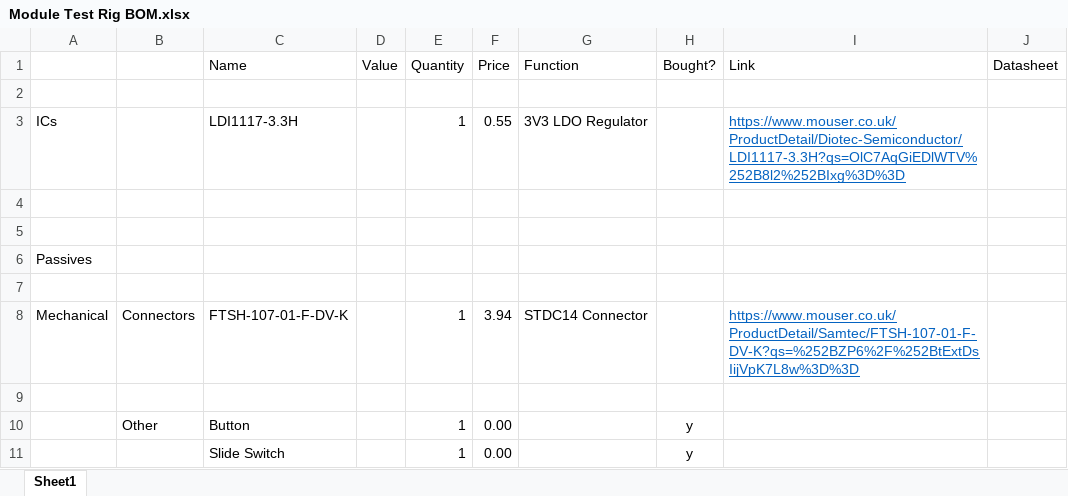
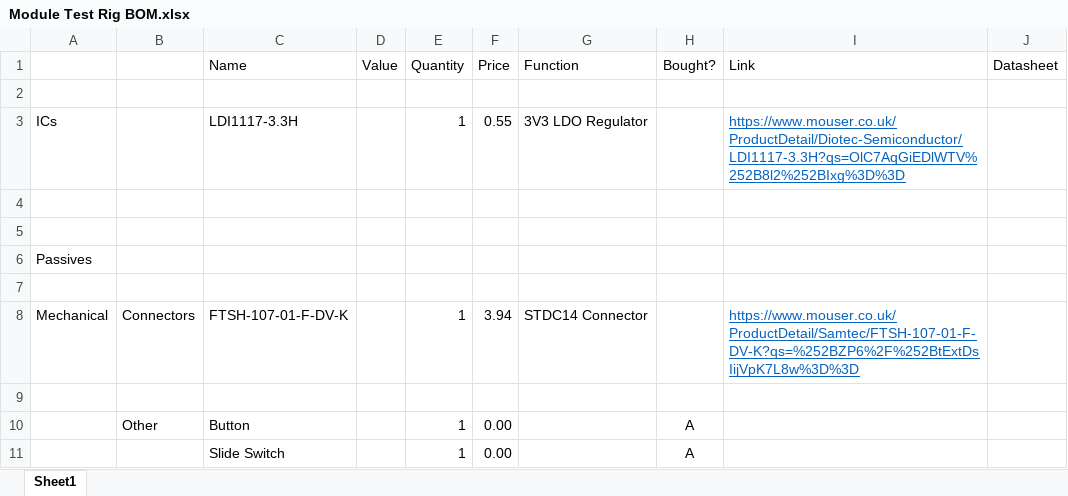
Before and after one commit to ben5049/Smart-Watch, an Excel workbook: Documentation/BOMs/Module Test Rig BOM.xlsx, sheet Sheet1, drawn as a sheet; values as stored, in another font and other column widths than the file's, no borders; the diff names each change by its address in the sheet, - before the commit and + after, or states it on an @@ line.

```diff
--- a/Documentation/BOMs/Module Test Rig BOM.xlsx (sheet Sheet1)
+++ b/Documentation/BOMs/Module Test Rig BOM.xlsx (sheet Sheet1)
-H10:H11 (Bought?): y
+H10:H11 (Bought?): A
```
Also changed, not shown: Documentation/BOMs/RFID Module BOM.xlsx, Documentation/BOMs/Watch Main BOM.xlsx, 21 other files.
